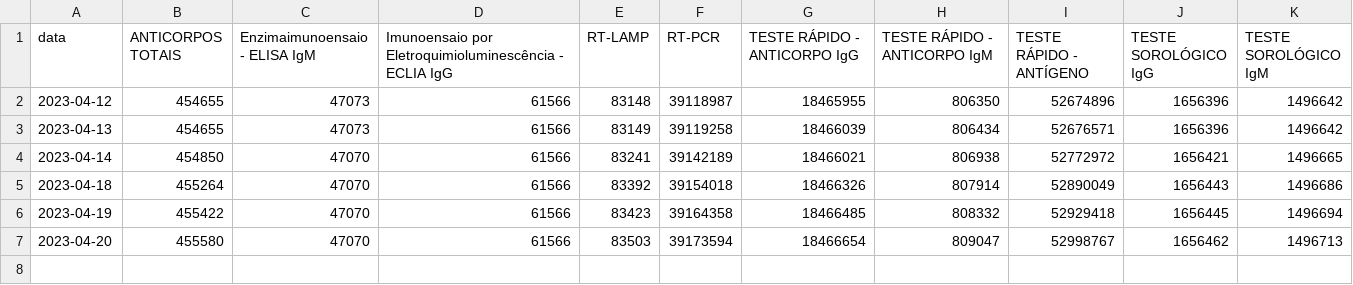
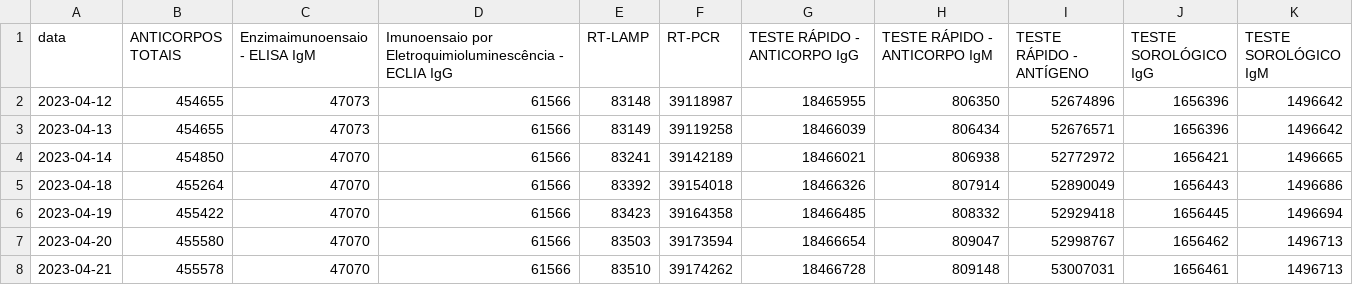
Before and after one commit to liliansom/API_SindromeGripal, a CSV file: data/notificacoes_testes.csv, drawn as a sheet.

```diff
--- a/data/notificacoes_testes.csv
+++ b/data/notificacoes_testes.csv
@@ -7 +7,2 @@ data,ANTICORPOS TOTAIS,Enzimaimunoensaio - ELISA IgM,Imunoensaio por Eletroquimi
 2023-04-20,455580,47070,61566,83503,39173594,18466654,809047,52998767,1656462,1496713
+2023-04-21,455578,47070,61566,83510,39174262,18466728,809148,53007031,1656461,1496713
```
Also changed, not shown: data/notificacoes_diarias.csv, data/notificacoes_sintomas.csv, 2 other files.
